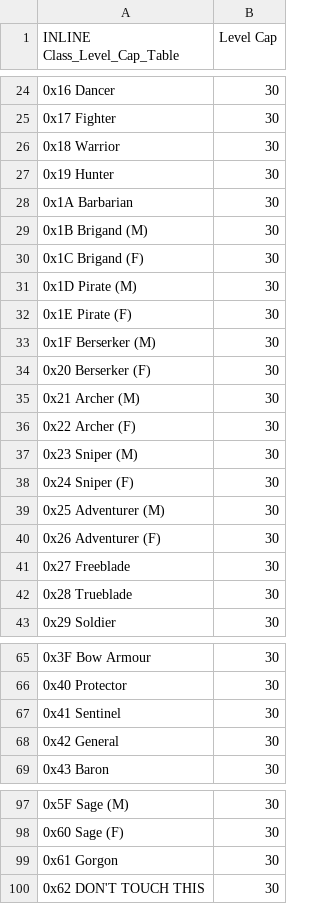
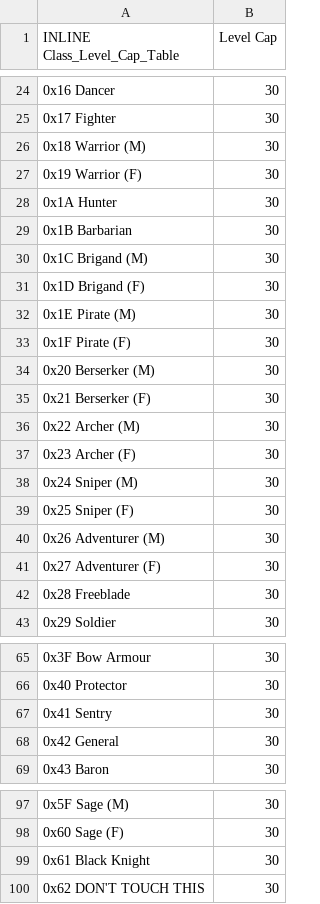
Before and after one commit to GloomyMage/Project-Baldr, a CSV file: Tables/NightmareModules/CharactersClasses/ClassLevelCapTable.csv, drawn as a sheet; only a part is shown, gaps mark what is left out; the diff covers the shown part only.

```diff
--- a/Tables/NightmareModules/CharactersClasses/ClassLevelCapTable.csv
+++ b/Tables/NightmareModules/CharactersClasses/ClassLevelCapTable.csv
@@ -25,19 +25,19 @@ INLINE Class_Level_Cap_Table,Level Cap
 0x17 Fighter,30
-0x18 Warrior,30
-0x19 Hunter,30
-0x1A Barbarian,30
-0x1B Brigand (M),30
-0x1C Brigand (F),30
-0x1D Pirate (M),30
-0x1E Pirate (F),30
-0x1F Berserker (M),30
-0x20 Berserker (F),30
-0x21 Archer (M),30
-0x22 Archer (F),30
-0x23 Sniper (M),30
-0x24 Sniper (F),30
-0x25 Adventurer (M),30
-0x26 Adventurer (F),30
-0x27 Freeblade,30
-0x28 Trueblade,30
+0x18 Warrior (M),30
+0x19 Warrior (F),30
+0x1A Hunter,30
+0x1B Barbarian,30
+0x1C Brigand (M),30
+0x1D Brigand (F),30
+0x1E Pirate (M),30
+0x1F Pirate (F),30
+0x20 Berserker (M),30
+0x21 Berserker (F),30
+0x22 Archer (M),30
+0x23 Archer (F),30
+0x24 Sniper (M),30
+0x25 Sniper (F),30
+0x26 Adventurer (M),30
+0x27 Adventurer (F),30
+0x28 Freeblade,30
 0x29 Soldier,30
@@ -66,3 +66,3 @@ INLINE Class_Level_Cap_Table,Level Cap
 0x40 Protector,30
-0x41 Sentinel,30
+0x41 Sentry,30
 0x42 General,30
@@ -98,3 +98,3 @@ INLINE Class_Level_Cap_Table,Level Cap
 0x60 Sage (F),30
-0x61 Gorgon,30
+0x61 Black Knight,30
 0x62 DON'T TOUCH THIS,30
```
Also changed, not shown: 1 added row, 1 removed row and 7 edited cells elsewhere in this file, 7 other files.
